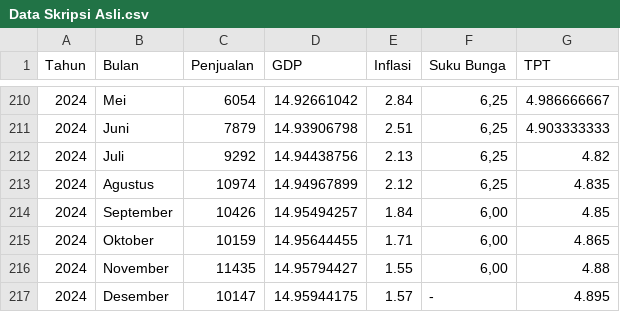
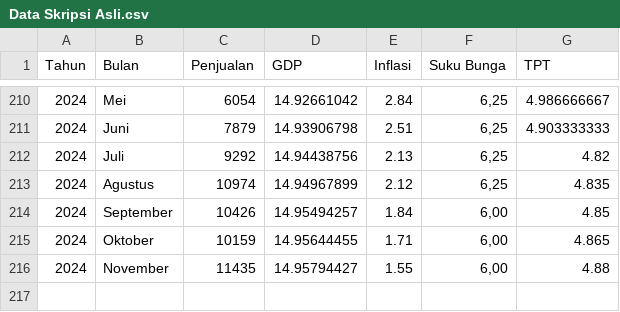
Before and after one commit to ghifaryabrarrabbani/dataset, a CSV file: Data Skripsi Asli.csv, drawn as a sheet; only a part is shown, gaps mark what is left out; the diff names each change by its address in the sheet, - before the commit and + after, or states it on an @@ line.

Commit message:
Update Data Skripsi Asli.csv
Desember dihapus

```diff
--- a/Data Skripsi Asli.csv
+++ b/Data Skripsi Asli.csv
-row 217: 2024 | Desember | 10147 | 14.95944175 | 1.57 | - | 4.895
```
